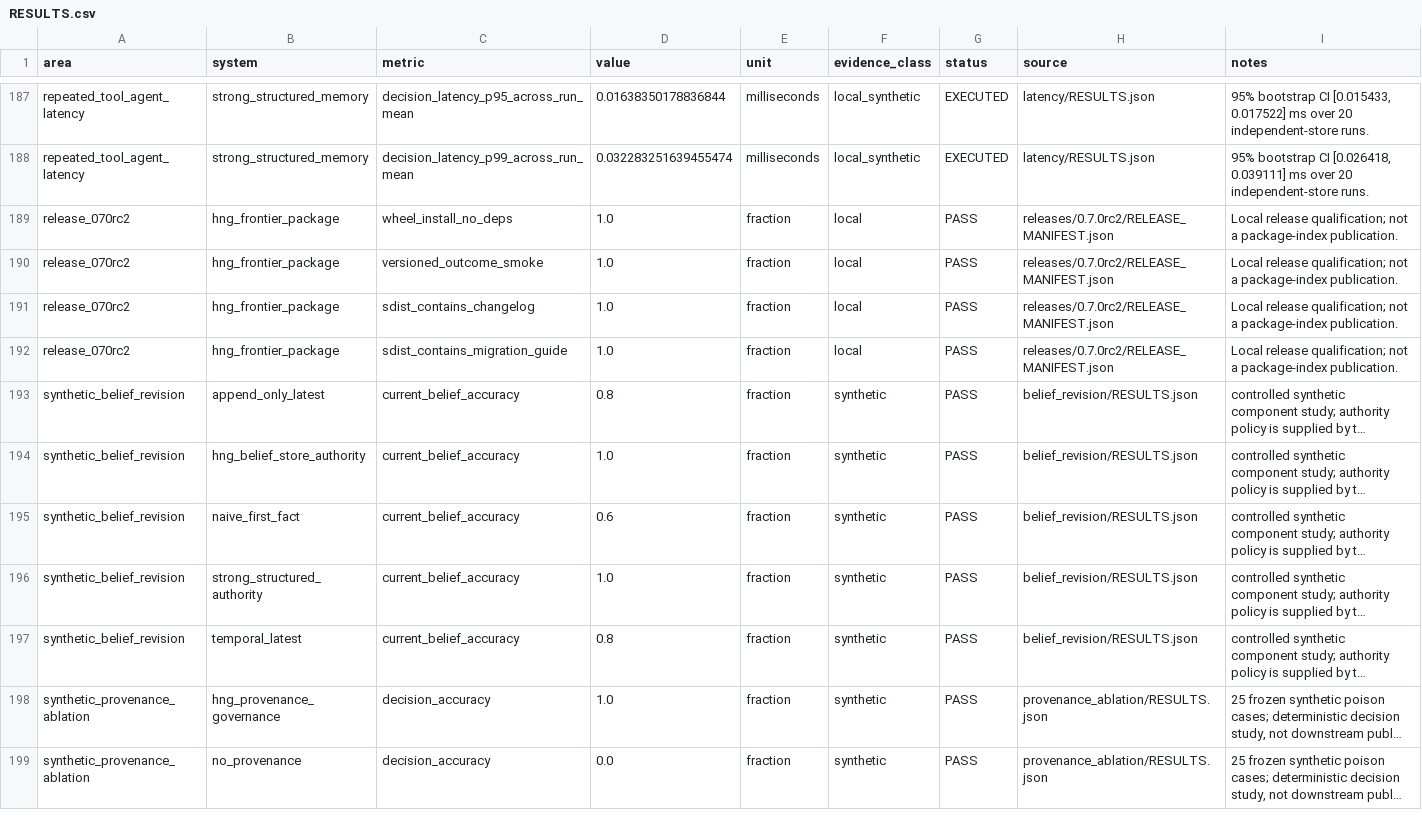
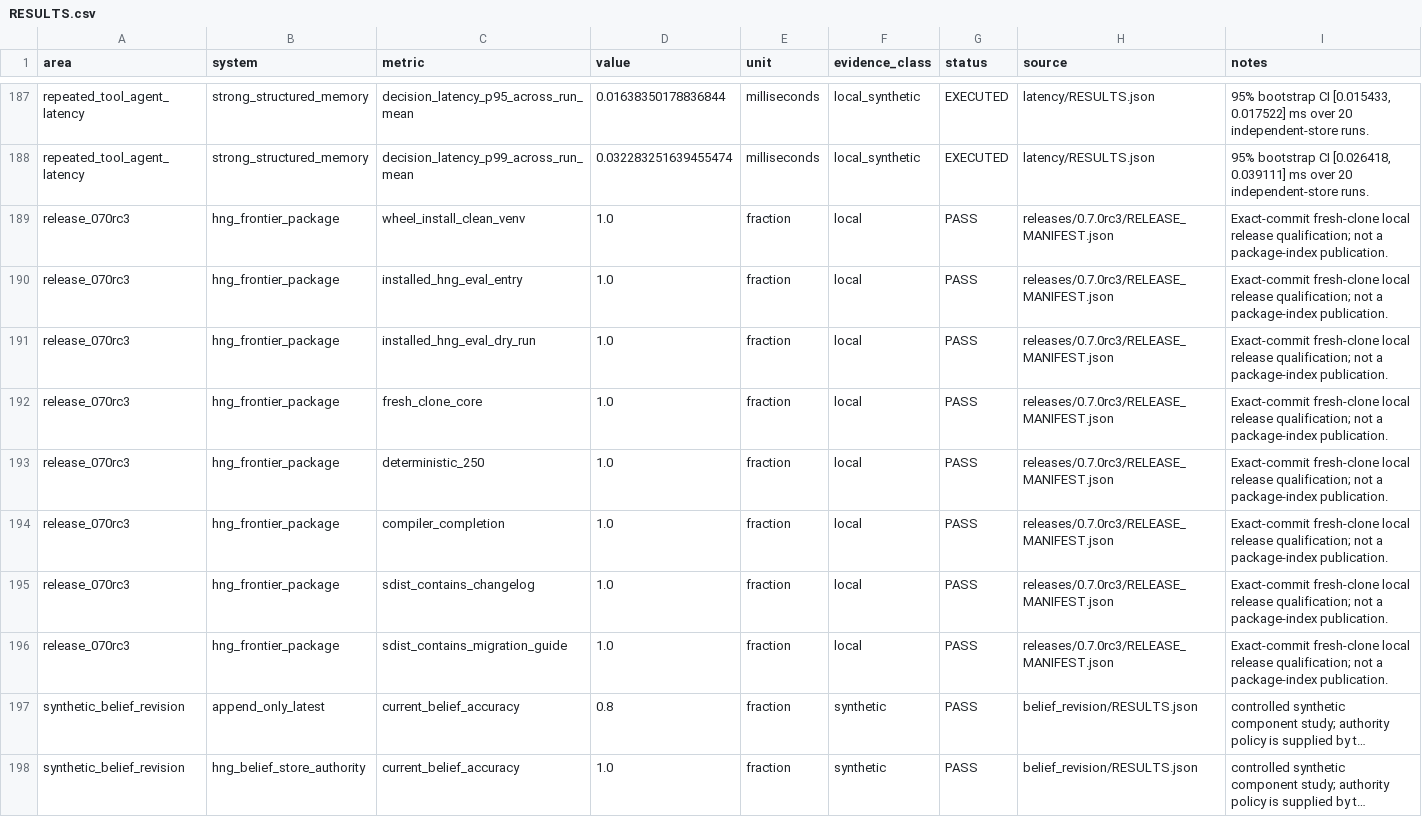
Before and after one commit to Yoder23/hng-memory, a CSV file: breakthrough_eval/RESULTS.csv, drawn as a sheet; only a part is shown, gaps mark what is left out; the shorter side is filled out with more unchanged rows; long unchanged cells end in …; addresses are those after the commit; the diff names each change by its address in the sheet, - before the commit and + after, or states it on an @@ line.

Commit message:
Qualify rc3 fresh-clone reproduction

```diff
--- a/breakthrough_eval/RESULTS.csv
+++ b/breakthrough_eval/RESULTS.csv
-A189 (area): release_070rc2
+A189 (area): release_070rc3
-C189 (metric): wheel_install_no_deps
+C189 (metric): wheel_install_clean_venv
-H189 (source): releases/0.7.0rc2/RELEASE_MANIFEST.json
+H189 (source): releases/0.7.0rc3/RELEASE_MANIFEST.json
-I189 (notes): Local release qualification;…
+I189 (notes): Exact-commit fresh-clone local release qualification;…
+row 190: release_070rc3 | hng_frontier_package | installed_hng_eval_entry | 1.0 | fraction | local | PASS | releases/0.7.0rc3/RELEASE_MANIFEST.json | Exact-commit fresh-clone local release qualification; not a package-index publication.
+row 191: release_070rc3 | hng_frontier_package | installed_hng_eval_dry_run | 1.0 | fraction | local | PASS | releases/0.7.0rc3/RELEASE_MANIFEST.json | Exact-commit fresh-clone local release qualification; not a package-index publication.
+row 192: release_070rc3 | hng_frontier_package | fresh_clone_core | 1.0 | fraction | local | PASS | releases/0.7.0rc3/RELEASE_MANIFEST.json | Exact-commit fresh-clone local release qualification; not a package-index publication.
+row 193: release_070rc3 | hng_frontier_package | deterministic_250 | 1.0 | fraction | local | PASS | releases/0.7.0rc3/RELEASE_MANIFEST.json | Exact-commit fresh-clone local release qualification; not a package-index publication.
-A194:A196 (area): release_070rc2
+A194:A196 (area): release_070rc3
-C194 (metric): versioned_outcome_smoke
+C194 (metric): compiler_completion
-H194:H196 (source): releases/0.7.0rc2/RELEASE_MANIFEST.json
+H194:H196 (source): releases/0.7.0rc3/RELEASE_MANIFEST.json
-I194:I196 (notes): Local release qualification;…
+I194:I196 (notes): Exact-commit fresh-clone local release qualification;…
```
Also changed, not shown: 14 other files.
